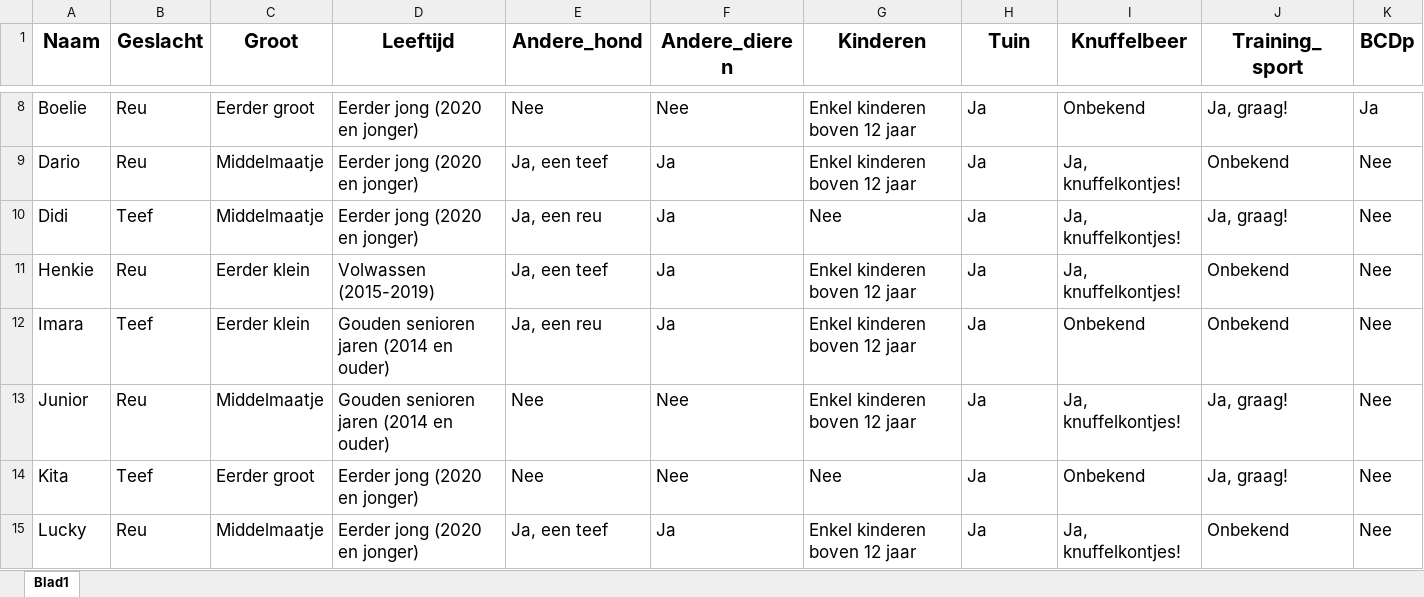
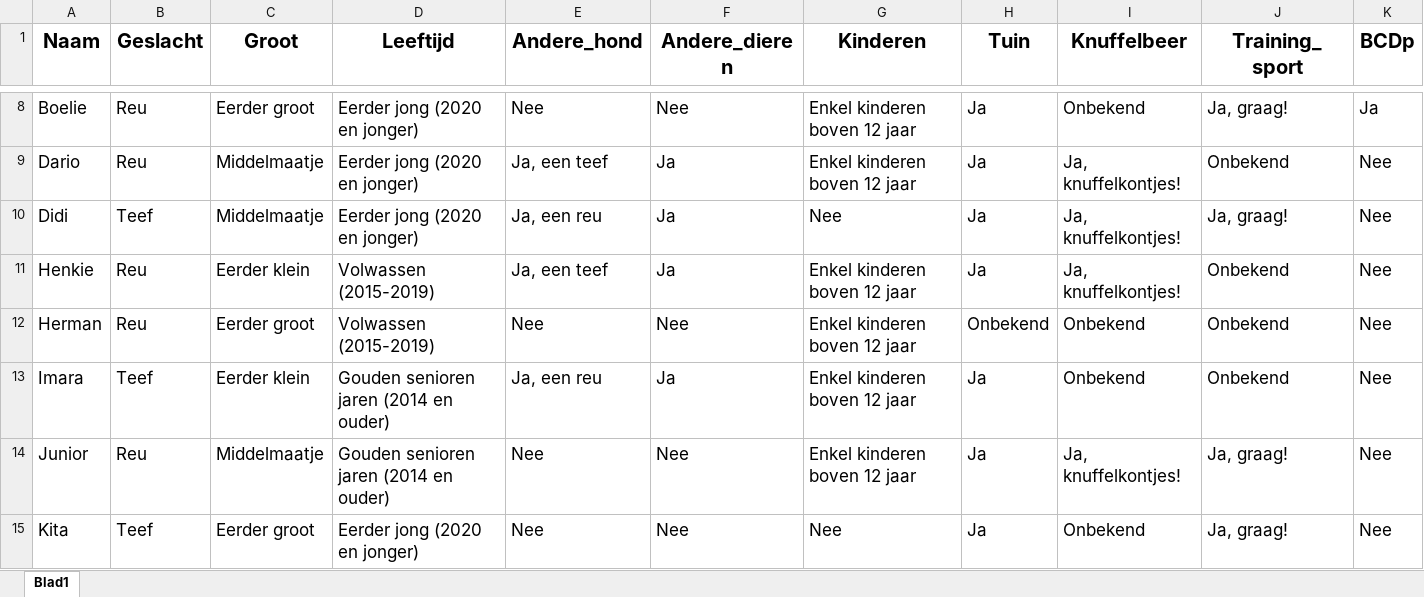
Before and after one commit to MoutPessemier/HCIPaper, an Excel workbook: backend/app/Dogs.xlsx, sheet Blad1, drawn as a sheet; only a part is shown, gaps mark what is left out; values as stored, in another font and other column widths than the file's, no borders; charts and pictures not drawn; removed rows and columns are numbered as before the commit, all else as after; rows hold the shown columns only; the diff covers the shown part only; the diff names each change by its address in the sheet, - before the commit and + after, or states it on an @@ line.

```diff
--- a/backend/app/Dogs.xlsx (sheet Blad1)
+++ b/backend/app/Dogs.xlsx (sheet Blad1)
+row 12: Herman | Reu | Eerder groot | Volwassen (2015-2019) | Nee | Nee | Enkel kinderen boven 12 jaar | Onbekend | Onbekend | Onbekend | Nee
-row 15: Lucky | Reu | Middelmaatje | Eerder jong (2020 en jonger) | Ja, een teef | Ja | Enkel kinderen boven 12 jaar | Ja | Ja, knuffelkontjes! | Onbekend | Nee
```
Also changed, not shown: 1 removed row and 2 edited cells elsewhere in this sheet, backend/app/records.xlsx, 1 other file.
